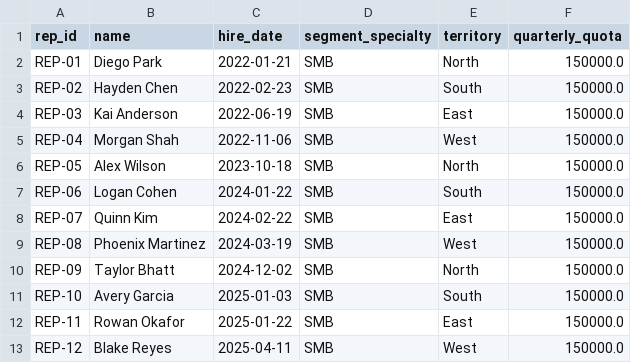
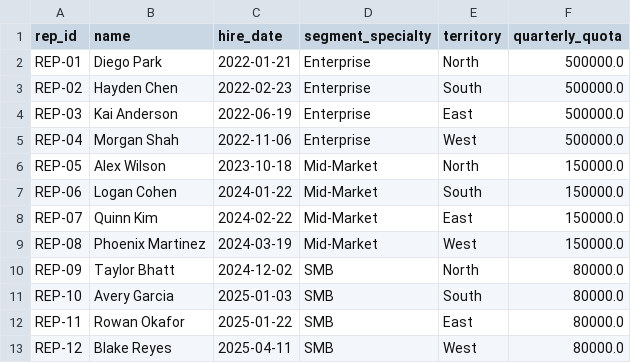
Before and after one commit to JesseKartes/cadenza-retention-analytics, a CSV file: data/generated/reps.csv, drawn as a sheet.

```diff
--- a/data/generated/reps.csv
+++ b/data/generated/reps.csv
@@ -1,13 +1,13 @@
 rep_id,name,hire_date,segment_specialty,territory,quarterly_quota
-REP-01,Diego Park,2022-01-21,SMB,North,150000.0
-REP-02,Hayden Chen,2022-02-23,SMB,South,150000.0
-REP-03,Kai Anderson,2022-06-19,SMB,East,150000.0
-REP-04,Morgan Shah,2022-11-06,SMB,West,150000.0
-REP-05,Alex Wilson,2023-10-18,SMB,North,150000.0
-REP-06,Logan Cohen,2024-01-22,SMB,South,150000.0
-REP-07,Quinn Kim,2024-02-22,SMB,East,150000.0
-REP-08,Phoenix Martinez,2024-03-19,SMB,West,150000.0
-REP-09,Taylor Bhatt,2024-12-02,SMB,North,150000.0
-REP-10,Avery Garcia,2025-01-03,SMB,South,150000.0
-REP-11,Rowan Okafor,2025-01-22,SMB,East,150000.0
-REP-12,Blake Reyes,2025-04-11,SMB,West,150000.0
+REP-01,Diego Park,2022-01-21,Enterprise,North,500000.0
+REP-02,Hayden Chen,2022-02-23,Enterprise,South,500000.0
+REP-03,Kai Anderson,2022-06-19,Enterprise,East,500000.0
+REP-04,Morgan Shah,2022-11-06,Enterprise,West,500000.0
+REP-05,Alex Wilson,2023-10-18,Mid-Market,North,150000.0
+REP-06,Logan Cohen,2024-01-22,Mid-Market,South,150000.0
+REP-07,Quinn Kim,2024-02-22,Mid-Market,East,150000.0
+REP-08,Phoenix Martinez,2024-03-19,Mid-Market,West,150000.0
+REP-09,Taylor Bhatt,2024-12-02,SMB,North,80000.0
+REP-10,Avery Garcia,2025-01-03,SMB,South,80000.0
+REP-11,Rowan Okafor,2025-01-22,SMB,East,80000.0
+REP-12,Blake Reyes,2025-04-11,SMB,West,80000.0
```
Also changed, not shown: data/generated/opportunities.csv, 4 other files.
